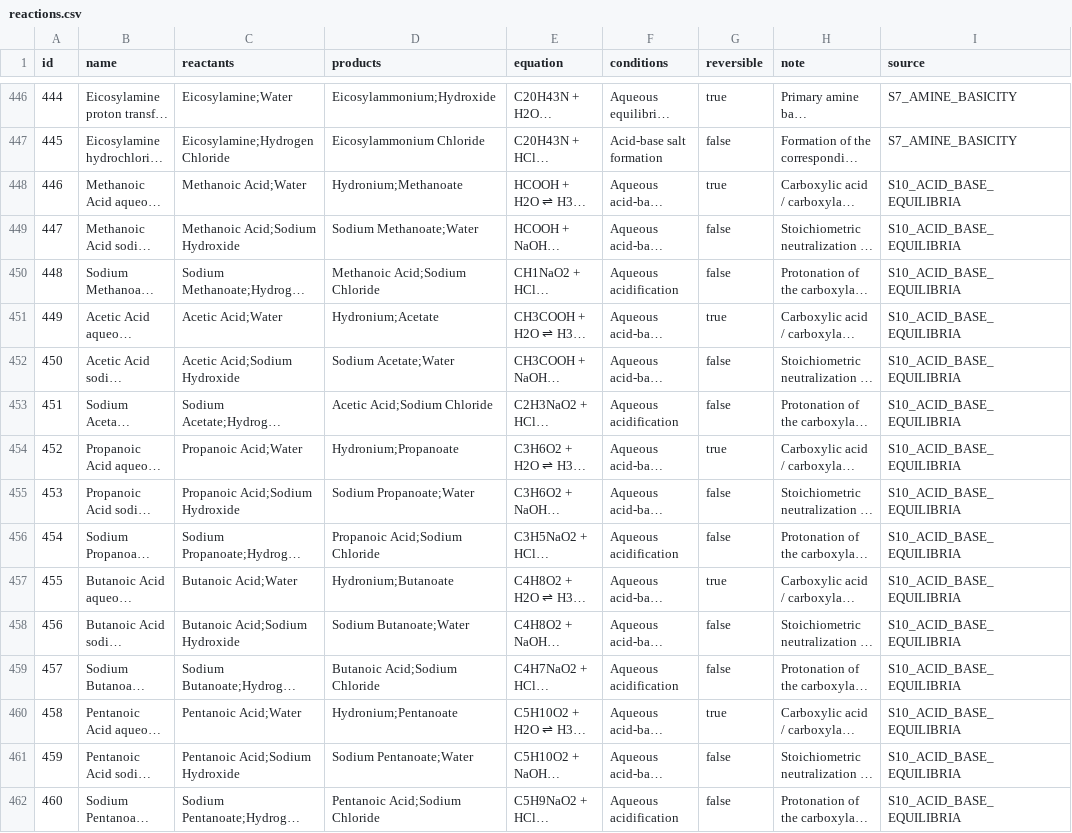
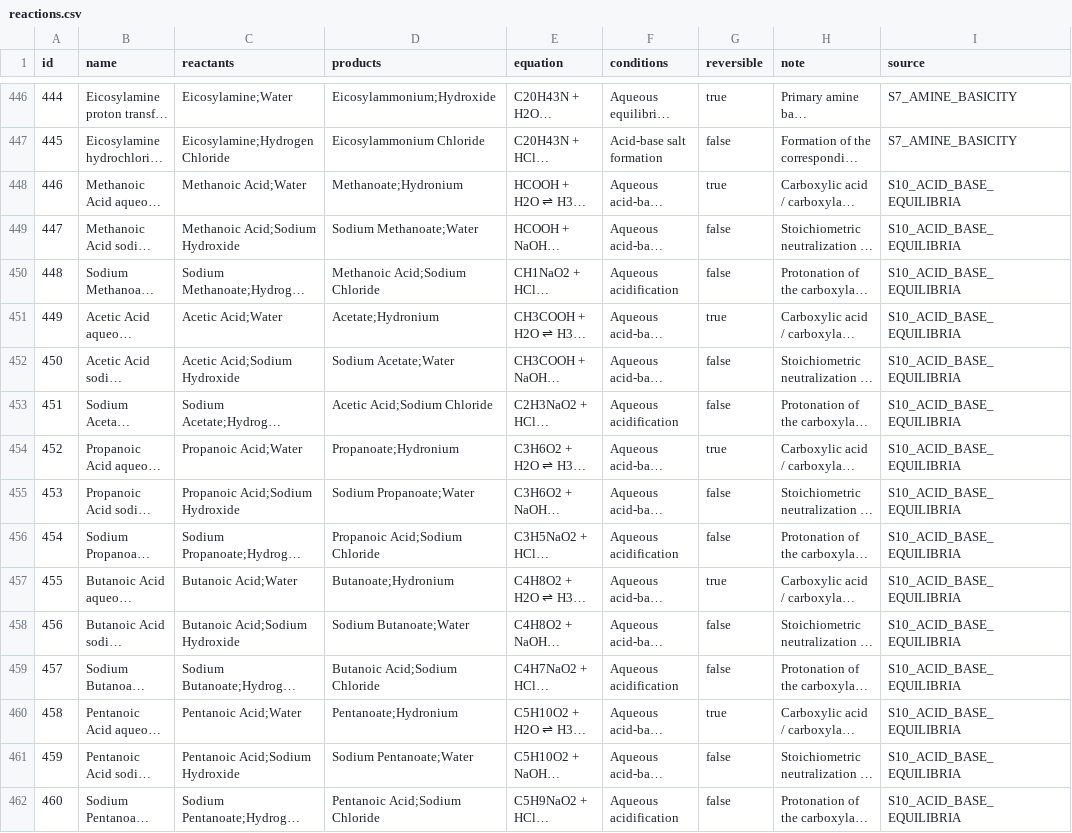
Before and after one commit to parthdongre/ChemPath, a CSV file: data/reactions.csv, drawn as a sheet; only a part is shown, gaps mark what is left out; long unchanged cells end in …; the diff covers the shown part only; the diff names each change by its address in the sheet, - before the commit and + after, or states it on an @@ line.

Commit message:
Fix reaction projection and adaptive replay bugs
Prevent co-reactants from creating false compound-graph shortcuts, designate primary reversible products, fix adaptive replay duration state/labels, and add browser-found regression coverage.

```diff
--- a/data/reactions.csv
+++ b/data/reactions.csv
-D448 (products): Hydronium;Methanoate
+D448 (products): Methanoate;Hydronium
-D451 (products): Hydronium;Acetate
+D451 (products): Acetate;Hydronium
-D454 (products): Hydronium;Propanoate
+D454 (products): Propanoate;Hydronium
-D457 (products): Hydronium;Butanoate
+D457 (products): Butanoate;Hydronium
-D460 (products): Hydronium;Pentanoate
+D460 (products): Pentanoate;Hydronium
```
Also changed, not shown: 40 edited cells elsewhere in this file, 5 other files.
